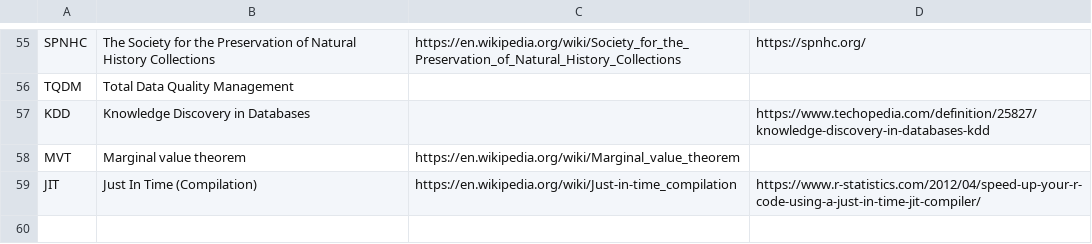
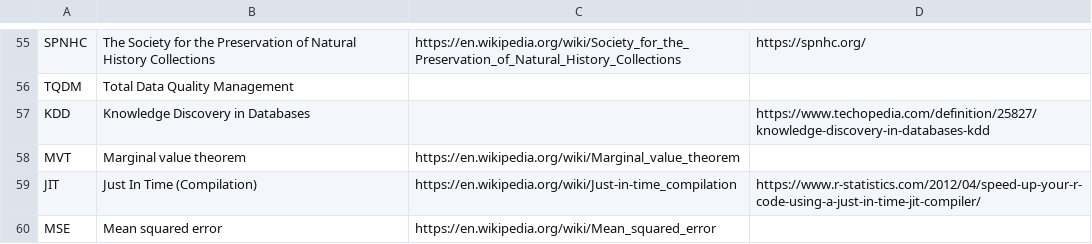
Before and after one commit to PietrH/AbbreviationsAndAcronyms, a CSV file: Abbreviations_and_Acronyms.csv, drawn as a sheet; only a part is shown, gaps mark what is left out.

Commit message:
Update Abbreviations_and_Acronyms.csv

```diff
--- a/Abbreviations_and_Acronyms.csv
+++ b/Abbreviations_and_Acronyms.csv
@@ -59 +59,2 @@ MVT,Marginal value theorem,https://en.wikipedia.org/wiki/Marginal_value_theorem,
 JIT,Just In Time (Compilation),https://en.wikipedia.org/wiki/Just-in-time_compilation,https://www.r-statistics.com/2012/04/speed-up-your-r-code-using-a-just-in-time-jit-compiler/
+MSE,Mean squared error,https://en.wikipedia.org/wiki/Mean_squared_error,
```
